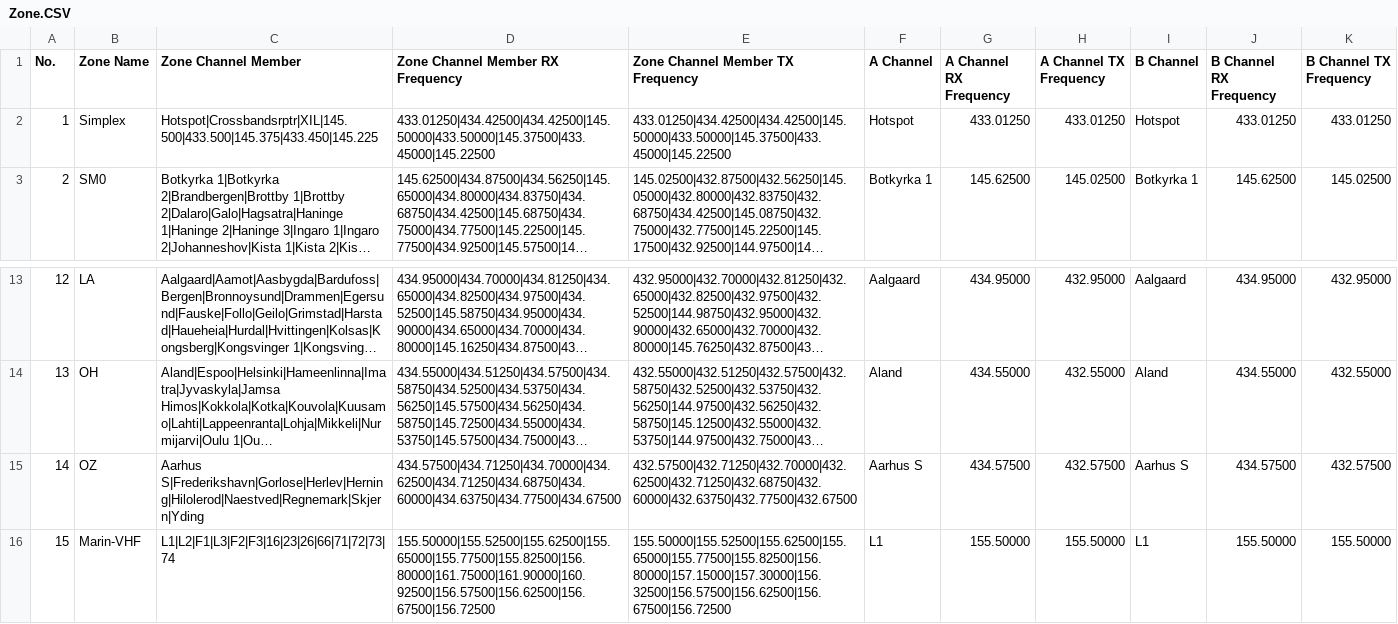
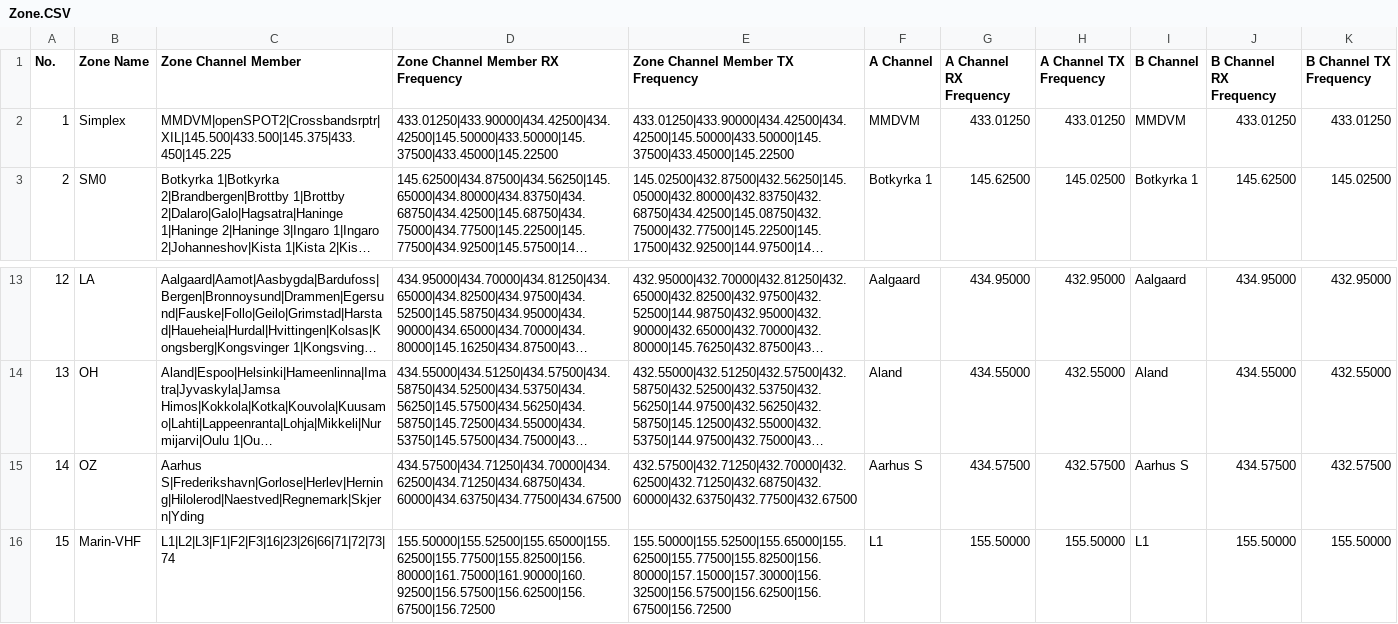
Before and after one commit to sm0rux/at-d878uv, a CSV file: Zone.CSV, drawn as a sheet; only a part is shown, gaps mark what is left out; long unchanged cells end in …; the diff names each change by its address in the sheet, - before the commit and + after, or states it on an @@ line.

```diff
--- a/Zone.CSV
+++ b/Zone.CSV
-C2 (Zone Channel Member): Hotspot|Crossbandsrptr|XIL|145.500|433.500|145.375|433.450|145.225
+C2 (Zone Channel Member): MMDVM|openSPOT2|Crossbandsrptr|XIL|145.500|433.500|145.375|433.450|145.225
-D2 (Zone Channel Member RX Frequency): 433.01250|434.42500|434.42500|145.50000|433.50000|145.37500|433.45000|145.22500
+D2 (Zone Channel Member RX Frequency): 433.01250|433.90000|434.42500|434.42500|145.50000|433.50000|145.37500|433.45000|145.22500
-E2 (Zone Channel Member TX Frequency): 433.01250|434.42500|434.42500|145.50000|433.50000|145.37500|433.45000|145.22500
+E2 (Zone Channel Member TX Frequency): 433.01250|433.90000|434.42500|434.42500|145.50000|433.50000|145.37500|433.45000|145.22500
-F2 (A Channel): Hotspot
+F2 (A Channel): MMDVM
-I2 (B Channel): Hotspot
+I2 (B Channel): MMDVM
-C16 (Zone Channel Member): L1|L2|F1|L3|F2|F3|16|23|26|66|71|72|73|74
+C16 (Zone Channel Member): L1|L2|L3|F1|F2|F3|16|23|26|66|71|72|73|74
-D16 (Zone Channel Member RX Frequency): 155.50000|155.52500|155.62500|155.65000|155.77500|155.82500|156.80000|161.75000|161.90000|160.92500|156.57500|156.62500|156.67500|156.72500
+D16 (Zone Channel Member RX Frequency): 155.50000|155.52500|155.65000|155.62500|155.77500|155.82500|156.80000|161.75000|161.90000|160.92500|156.57500|156.62500|156.67500|156.72500
-E16 (Zone Channel Member TX Frequency): 155.50000|155.52500|155.62500|155.65000|155.77500|155.82500|156.80000|157.15000|157.30000|156.32500|156.57500|156.62500|156.67500|156.72500
+E16 (Zone Channel Member TX Frequency): 155.50000|155.52500|155.65000|155.62500|155.77500|155.82500|156.80000|157.15000|157.30000|156.32500|156.57500|156.62500|156.67500|156.72500
```
Also changed, not shown: Channel.CSV, ScanList.CSV.
